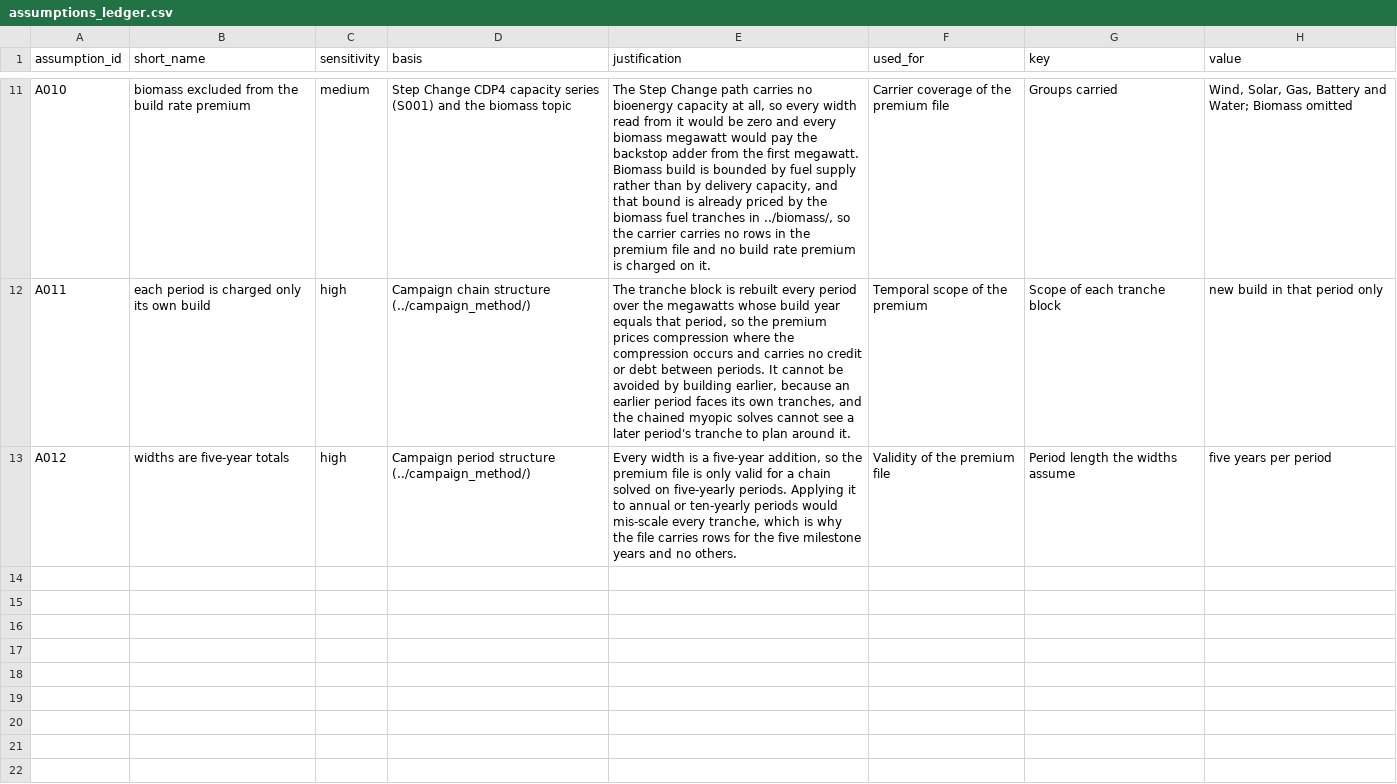
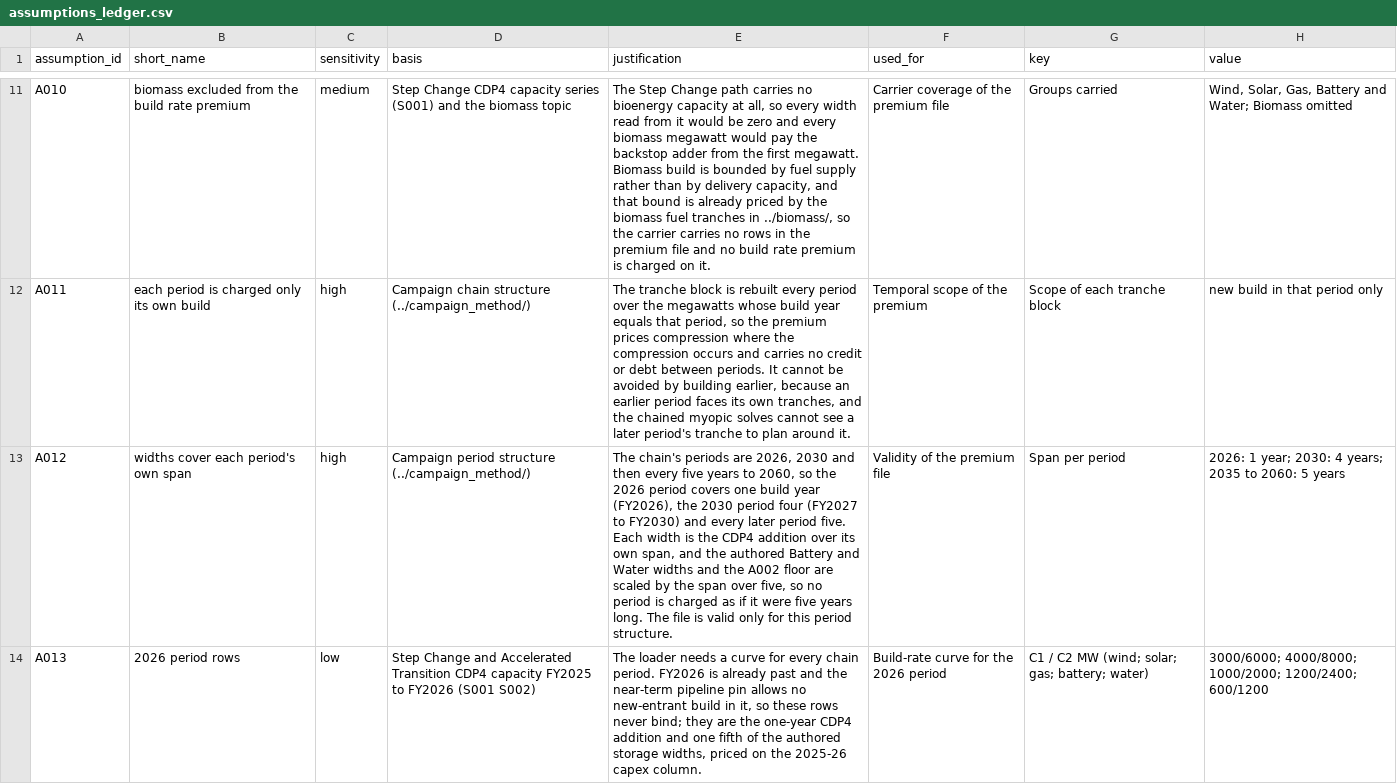
Before and after one commit to austimes/ISPyPSA, a CSV file: analysis/research/build_rate_premium/assumptions_ledger.csv, drawn as a sheet; only a part is shown, gaps mark what is left out; the diff covers the shown part only; the diff names each change by its address in the sheet, - before the commit and + after, or states it on an @@ line.

Commit message:
Round 3 plan and machinery: Step Change base 2026 to 2060, full 8 x 9 demand-intensity grid at 2030 to 2060, priced pre-2030 rush above the pipeline allowance, right-sized Slurm requests, and the research behind the new numbers
- 505-row manifest (one eight-period base, 504 single-year cells); allowances become per-year schedules; tranche coupling is an equality so per-tranche megawatts are exact
- 2060 traces relabel FY2055; biomass cap interpolates 2026 and holds 2050
- research: 2026 and post-2050 knots, caps, 2026 allowance, pre2030_rush_charge topic, measured operational-demand factor, build-rate rows for 2026, 2055 and 2060

```diff
--- a/analysis/research/build_rate_premium/assumptions_ledger.csv
+++ b/analysis/research/build_rate_premium/assumptions_ledger.csv
-B13 (short_name): widths are five-year totals
+B13 (short_name): widths cover each period's own span
-E13 (justification): Every width is a five-year addition, so the premium file is only valid for a chain solved on five-yearly periods. Applying it to annual or ten-yearly periods would mis-scale every tranche, which is why the file carries rows for the five milestone years and no others.
+E13 (justification): The chain's periods are 2026, 2030 and then every five years to 2060, so the 2026 period covers one build year (FY2026), the 2030 period four (FY2027 to FY2030) and every later period five. Each width is the CDP4 addition over its own span, and the authored Battery and Water widths and the A002 floor are scaled by the span over five, so no period is charged as if it were five years long. The file is valid only for this period structure.
-G13 (key): Period length the widths assume
+G13 (key): Span per period
-H13 (value): five years per period
+H13 (value): 2026: 1 year; 2030: 4 years; 2035 to 2060: 5 years
+row 14: A013 | 2026 period rows | low | Step Change and Accelerated Transition CDP4 capacity FY2025 to FY2026 (S001 S002) | The loader needs a curve for every chain period. FY2026 is already past and the near-term pipeline pin allows no new-entrant build in it, so these rows never bind; they are the one-year CDP4 addition and one fifth of the authored storage widths, priced on the 2025-26 capex column. | Build-rate curve for the 2026 period | C1 / C2 MW (wind; solar; gas; battery; water) | 3000/6000; 4000/8000; 1000/2000; 1200/2400; 600/1200
```
Also changed, not shown: 2 added rows elsewhere in this file, analysis/model/data/build_rate_premiums_central.csv, analysis/research/carbon_caps/assumptions_ledger.csv, 55 other files.
